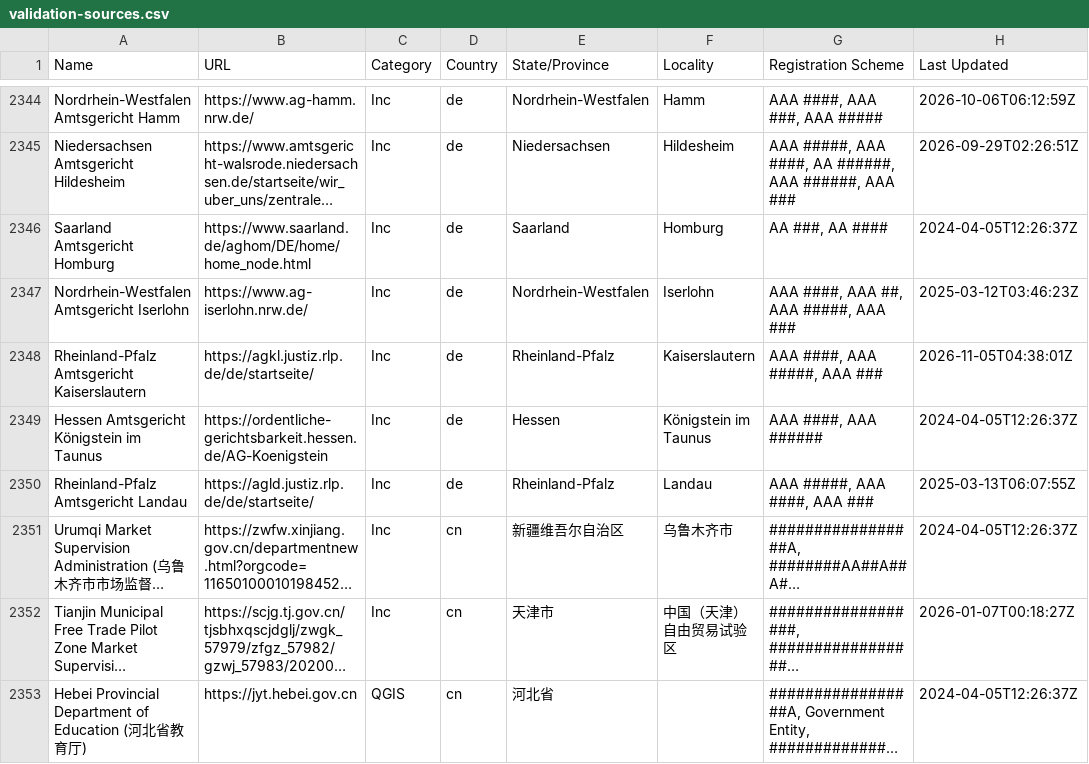
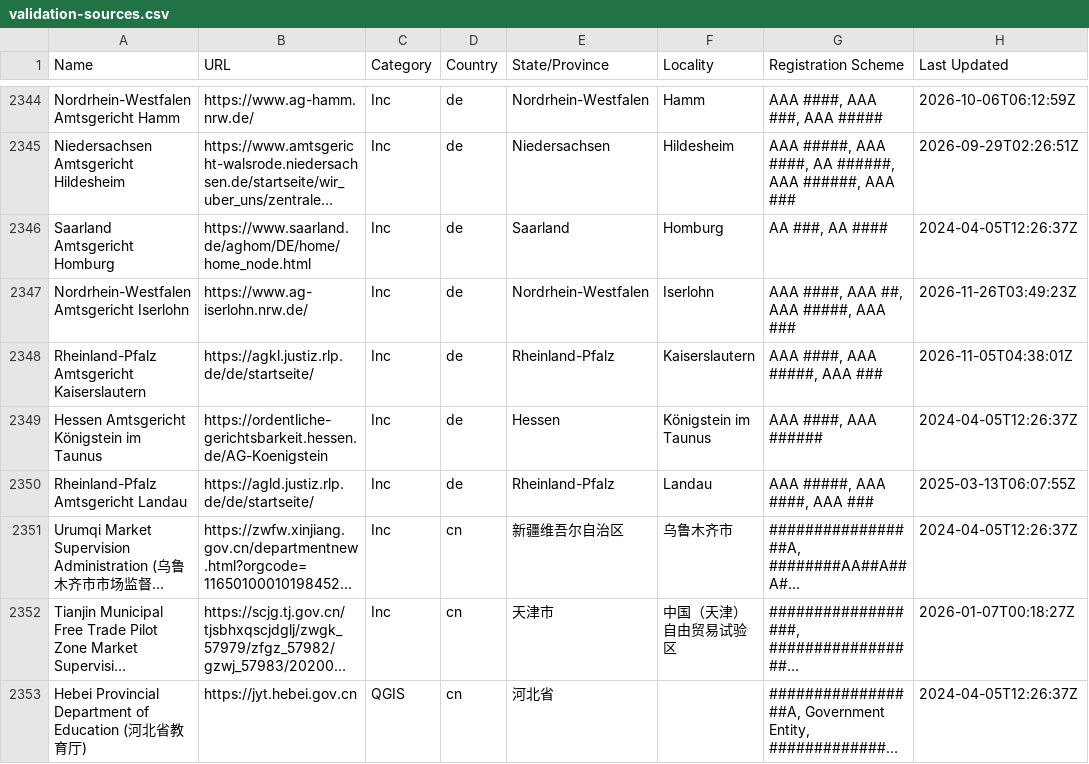
Before and after one commit to digicert/reports, a CSV file: validation-sources/validation-sources.csv, drawn as a sheet; only a part is shown, gaps mark what is left out; long unchanged cells end in ….

Commit message:
update validation sources csv

```diff
--- a/validation-sources/validation-sources.csv
+++ b/validation-sources/validation-sources.csv
@@ -2346,3 +2346,3 @@ Name,URL,Category,Country,State/Province,Locality,Registration Scheme,Last Updat
 "Saarland Amtsgericht Homburg","https://www.saarland.de/aghom/DE/home/home_node.html","Inc","de","Saarland","Homburg","AA ###, AA ####","2024-04-05T12:26:37Z"
-"Nordrhein-Westfalen Amtsgericht Iserlohn","https://www.ag-iserlohn.nrw.de/","Inc","de","Nordrhein-Westfalen","Iserlohn","AAA ####, AAA ##, AAA #####, AAA ###","2025-03-12T03:46:23Z"
+"Nordrhein-Westfalen Amtsgericht Iserlohn","https://www.ag-iserlohn.nrw.de/","Inc","de","Nordrhein-Westfalen","Iserlohn","AAA ####, AAA ##, AAA #####, AAA ###","2026-11-26T03:49:23Z"
 "Rheinland-Pfalz Amtsgericht Kaiserslautern","https://agkl.justiz.rlp.de/de/startseite/","Inc","de","Rheinland-Pfalz","Kaiserslautern","AAA ####, AAA #####, AAA ###","2026-11-05T04:38:01Z"
```
